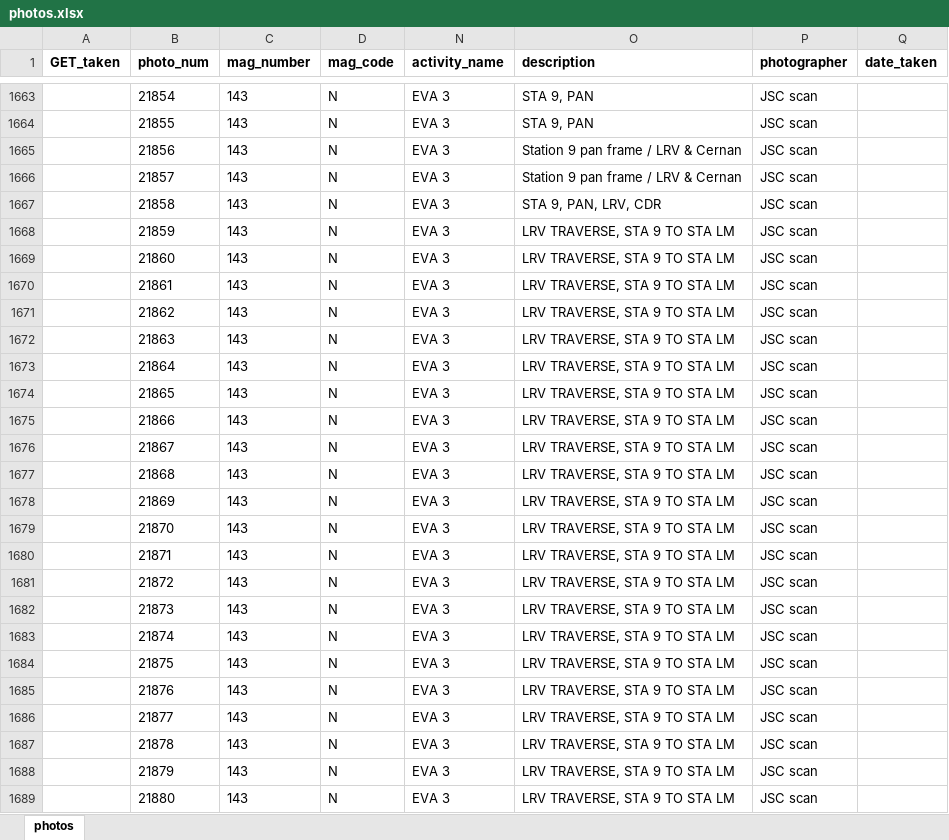
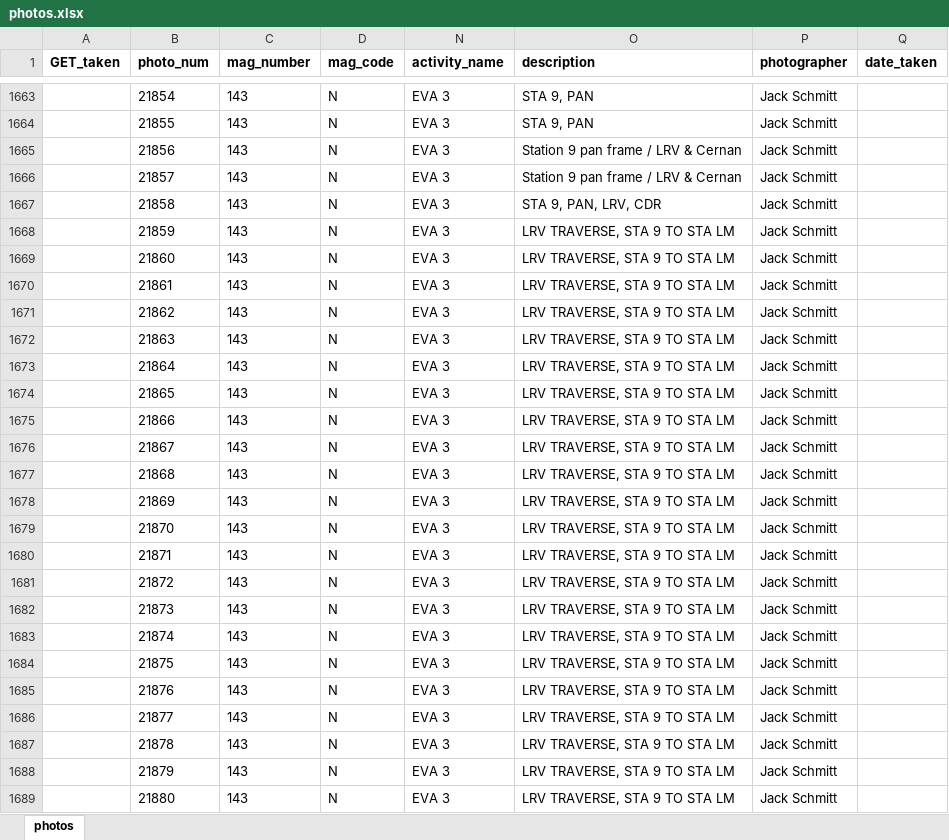
Before and after one commit to bfeist/Apollo17, an Excel workbook: MISSION_DATA/photos.xlsx, sheet photos, drawn as a sheet; only a part is shown, gaps mark what is left out; values as stored, in another font and other column widths than the file's, no borders; the diff covers the shown part only; the diff names each change by its address in the sheet, - before the commit and + after, or states it on an @@ line.

```diff
--- a/MISSION_DATA/photos.xlsx (sheet photos)
+++ b/MISSION_DATA/photos.xlsx (sheet photos)
-P1663:P1689 (photographer): JSC scan
+P1663:P1689 (photographer): Jack Schmitt
```
Also changed, not shown: 7 added rows, 4 removed rows and 135 edited cells elsewhere in this sheet, 9 other files.
